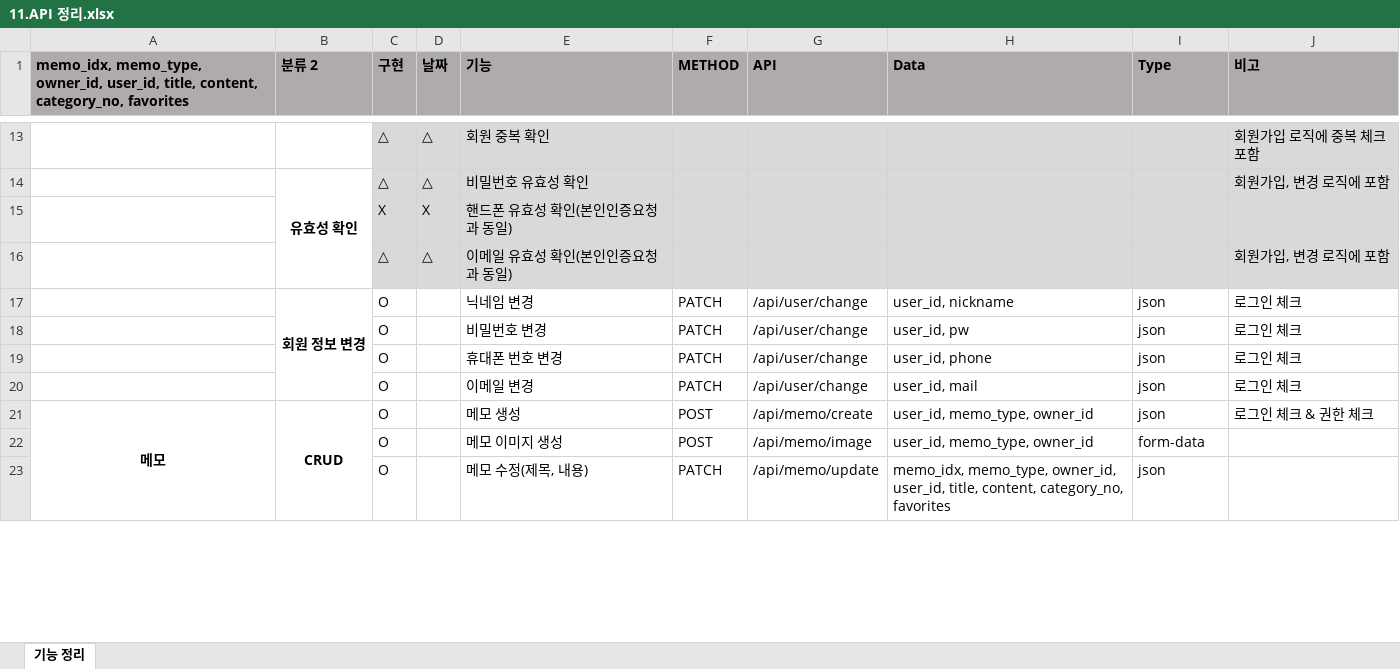
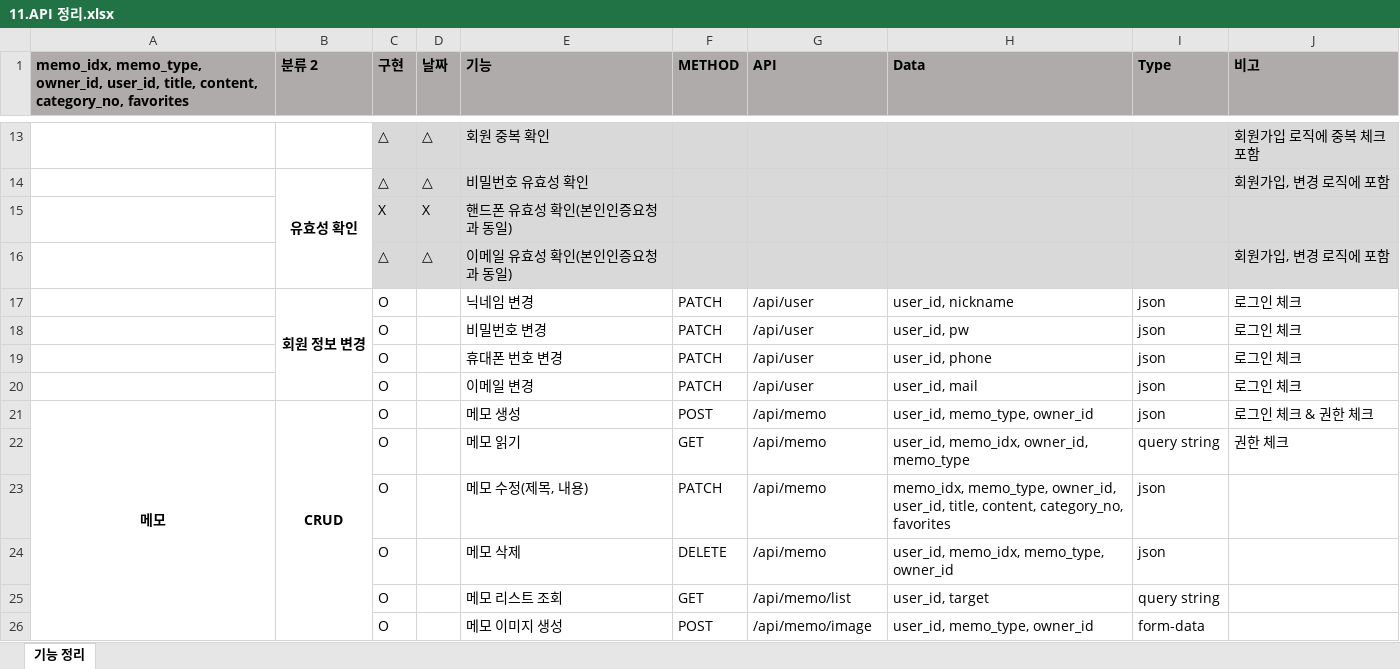
Before and after one commit to dyonyon2/The-10000-Hour-Rule, an Excel workbook: 자료/Backend/11.API 정리.xlsx, sheet 기능 정리, drawn as a sheet; only a part is shown, gaps mark what is left out; values as stored, in another font and other column widths than the file's, no borders; removed rows and columns are numbered as before the commit, all else as after; the diff covers the shown part only; the diff names each change by its address in the sheet, - before the commit and + after, or states it on an @@ line.

```diff
--- a/자료/Backend/11.API 정리.xlsx (sheet 기능 정리)
+++ b/자료/Backend/11.API 정리.xlsx (sheet 기능 정리)
-G17:G20 (API): /api/user/change
+G17:G20 (API): /api/user
-G21 (API): /api/memo/create
+G21 (API): /api/memo
+row 22:  |  | O |  | 메모 읽기 | GET | /api/memo | user_id, memo_idx, owner_id, memo_type | query string | 권한 체크
+row 23:  |  | O |  | 메모 수정(제목, 내용) | PATCH | /api/memo | memo_idx, memo_type, owner_id, user_id, title, content, category_no, favorites | json
+row 24:  |  | O |  | 메모 삭제 | DELETE | /api/memo | user_id, memo_idx, memo_type, owner_id | json
-row 23:  |  | O |  | 메모 수정(제목, 내용) | PATCH | /api/memo/update | memo_idx, memo_type, owner_id, user_id, title, content, category_no, favorites | json
```
Also changed, not shown: 2 removed rows and 9 edited cells elsewhere in this sheet, 5 other files.
